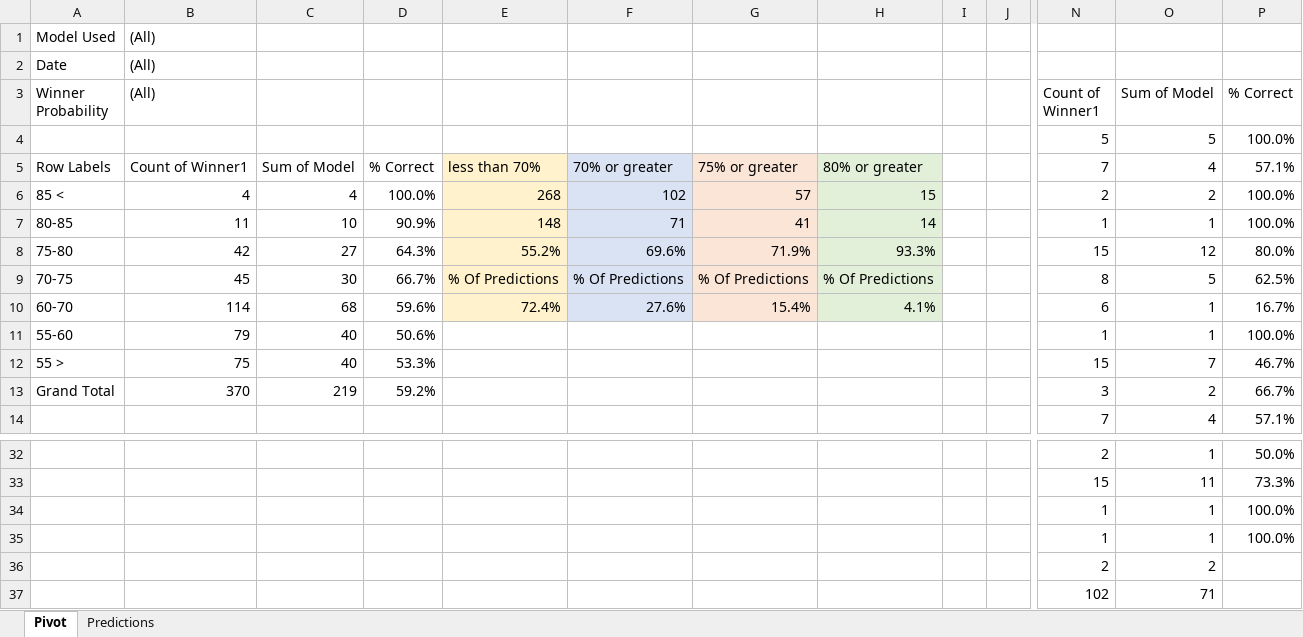
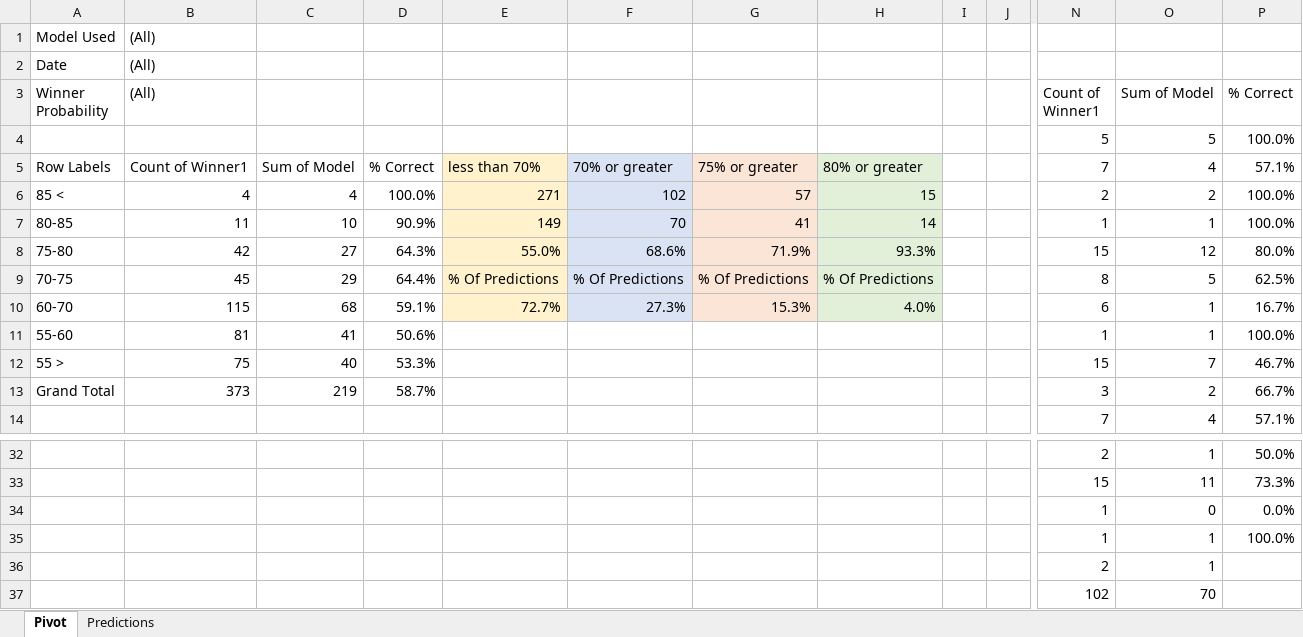
Before and after one commit to thomashigginsdatascientist/Hockey_Model, an Excel workbook: PDA Lifetime Predictions.xlsx, sheet Pivot, drawn as a sheet; only a part is shown, gaps mark what is left out; values as stored, in another font and other column widths than the file's, no borders; conditional formats not drawn; the diff names each change by its address in the sheet, - before the commit and + after, or states it on an @@ line.

```diff
--- a/PDA Lifetime Predictions.xlsx (sheet Pivot)
+++ b/PDA Lifetime Predictions.xlsx (sheet Pivot)
-E6: 268
+E6: 271
-E7: 148
+E7: 149
-F7: 71
+F7: 70
-E8: 55.2%
+E8: 55.0%
-F8: 69.6%
+F8: 68.6%
-C9: 30
+C9: 29
-D9: 66.7%
+D9: 64.4%
-B10 ((All)): 114
+B10 ((All)): 115
-D10: 59.6%
+D10: 59.1%
-E10: 72.4%
+E10: 72.7%
-F10: 27.6%
+F10: 27.3%
-G10: 15.4%
+G10: 15.3%
-H10: 4.1%
+H10: 4.0%
-B11 ((All)): 79
+B11 ((All)): 81
-C11: 40
+C11: 41
-B13 ((All)): 370
+B13 ((All)): 373
-D13: 59.2%
+D13: 58.7%
-O34 (Sum of Model): 1
+O34 (Sum of Model): 0
-P34 (% Correct): 100.0%
+P34 (% Correct): 0.0%
-O36 (Sum of Model): 2
+O36 (Sum of Model): 1
-O37 (Sum of Model): 71
+O37 (Sum of Model): 70
```
Also changed, not shown: sheet Predictions, 7 other files.
